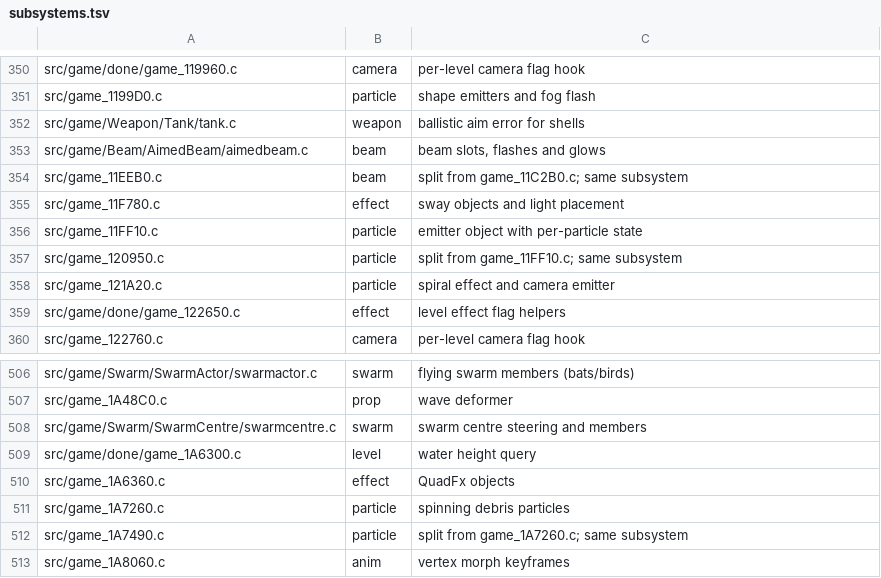
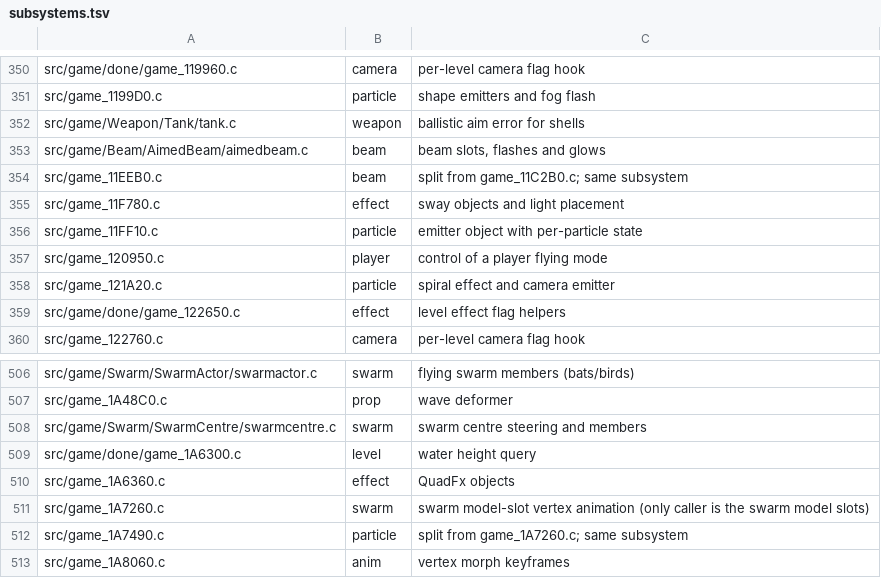
Before and after one commit to sholdee/conker-decomp, a TSV file: tools/subsystems.tsv, drawn as a sheet; only a part is shown, gaps mark what is left out.

```diff
--- a/tools/subsystems.tsv
+++ b/tools/subsystems.tsv
@@ -356,3 +356,3 @@ src/game_11F780.c	effect	sway objects and light placement
 src/game_11FF10.c	particle	emitter object with per-particle state
-src/game_120950.c	particle	split from game_11FF10.c; same subsystem
+src/game_120950.c	player	control of a player flying mode
 src/game_121A20.c	particle	spiral effect and camera emitter
@@ -510,3 +510,3 @@ src/game/done/game_1A6300.c	level	water height query
 src/game_1A6360.c	effect	QuadFx objects
-src/game_1A7260.c	particle	spinning debris particles
+src/game_1A7260.c	swarm	swarm model-slot vertex animation (only caller is the swarm model slots)
 src/game_1A7490.c	particle	split from game_1A7260.c; same subsystem
```
